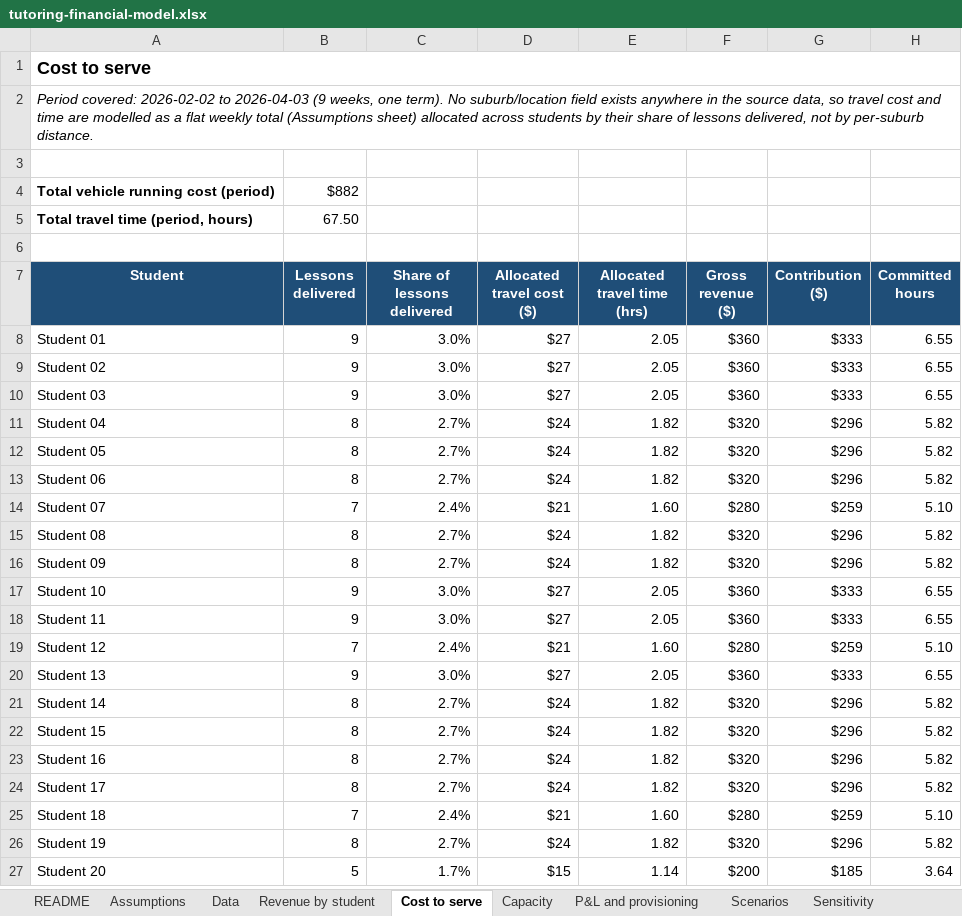
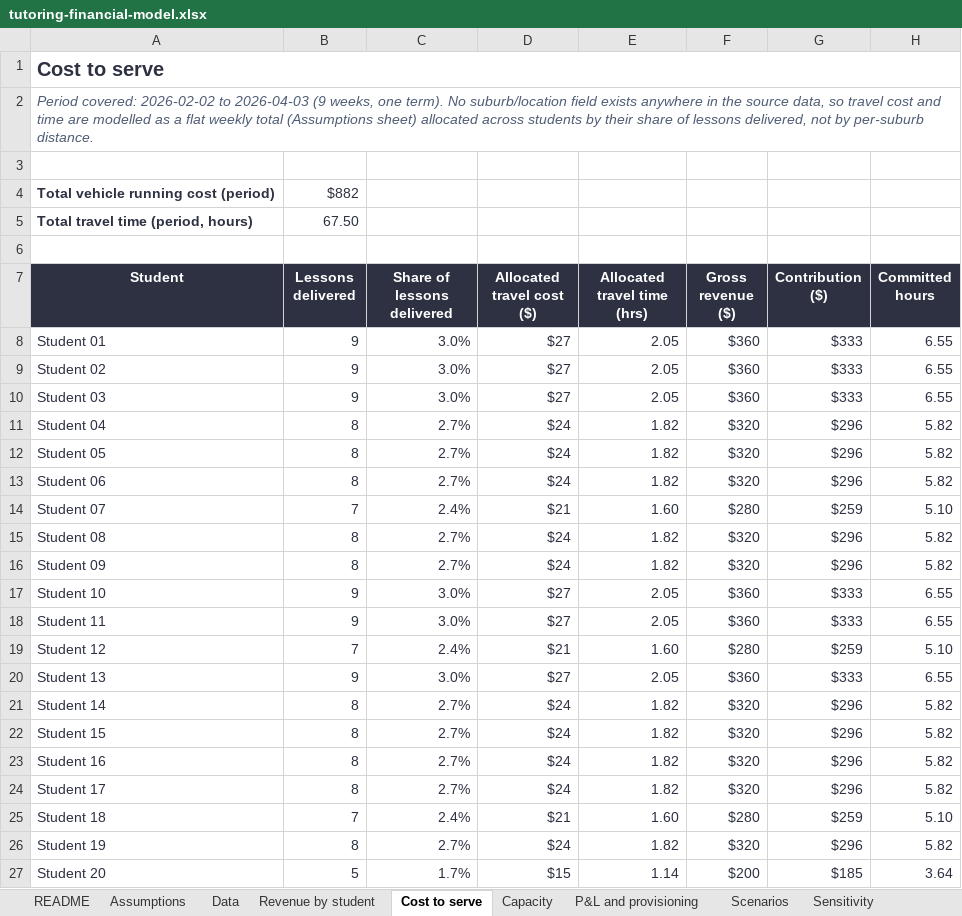
Before and after one commit to Bergstefann/tutoring-financial-model, an Excel workbook: workbook/tutoring-financial-model.xlsx, sheet Cost to serve, drawn as a sheet; only a part is shown; values as stored, in another font and other column widths than the file's, no borders; the diff covers the shown part only; the diff names each change by its address in the sheet, - before the commit and + after, or states it on an @@ line.

```diff
--- a/workbook/tutoring-financial-model.xlsx (sheet Cost to serve)
+++ b/workbook/tutoring-financial-model.xlsx (sheet Cost to serve)
-A1 text colour: black
+A1 text colour: #2D3142, text size: larger
-A2 text colour: black
+A2 text colour: #4F5D75
-A4:B5 text colour: black
+A4:B5 text colour: #2D3142
-A7:H7 fill: #1F4E78
+A7:H7 fill: #2D3142
-A8:H27 text colour: black
+A8:H27 text colour: #2D3142
```
Also changed, not shown: cell formats elsewhere in this sheet, sheet Data, sheet Revenue by student, sheet Assumptions, sheet Scenarios, sheet P&L and provisioning, sheet Sensitivity, 2 more sheets, 6 other files.
